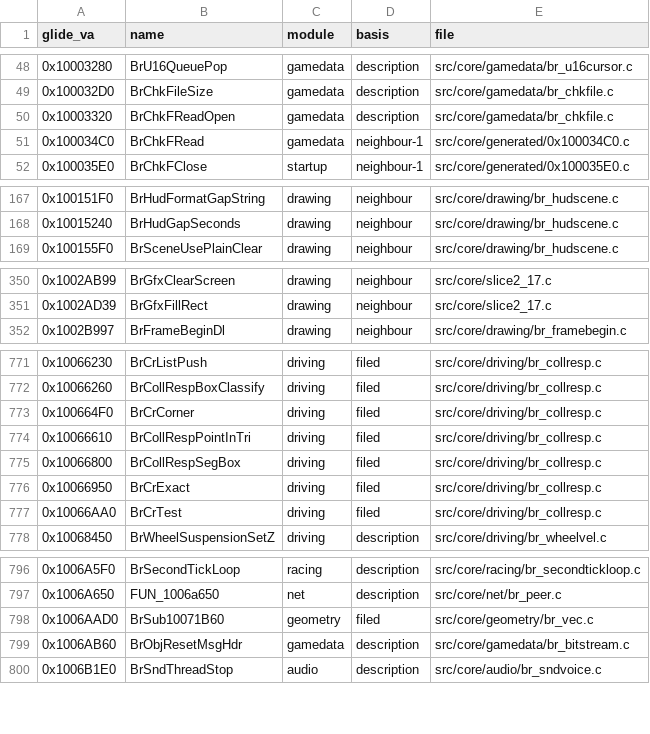
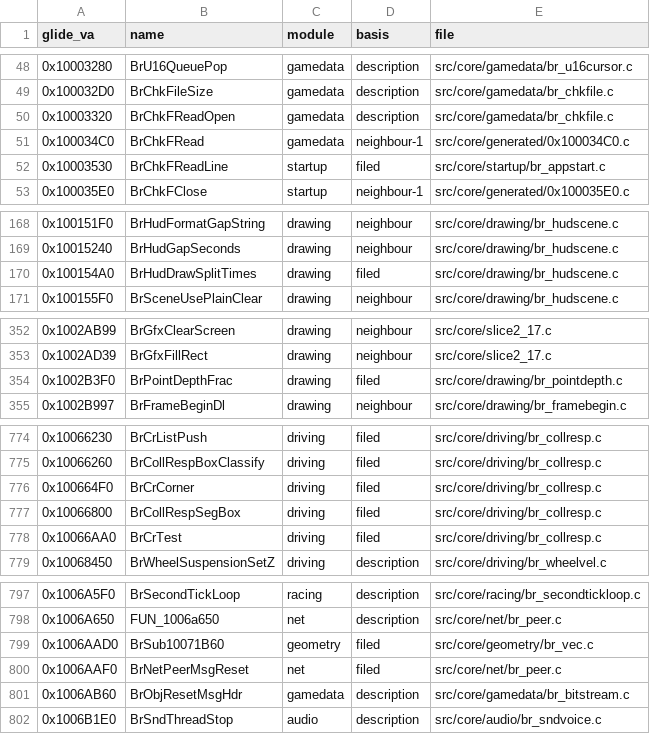
Before and after one commit to jeff-strutb/brally, a CSV file: config/filing.csv, drawn as a sheet; only a part is shown, gaps mark what is left out; the diff names each change by its address in the sheet, - before the commit and + after, or states it on an @@ line.

Commit message:
filing.csv: record BrChkFReadLine, BrNetPeerMsgReset, BrPointDepthFrac and BrHudDrawSplitTimes in their modules

```diff
--- a/config/filing.csv
+++ b/config/filing.csv
+row 52: 0x10003530 | BrChkFReadLine | startup | filed | src/core/startup/br_appstart.c
+row 170: 0x100154A0 | BrHudDrawSplitTimes | drawing | filed | src/core/drawing/br_hudscene.c
+row 354: 0x1002B3F0 | BrPointDepthFrac | drawing | filed | src/core/drawing/br_pointdepth.c
@@ row 774 moved to row 942: 0x10066610 @@
@@ row 776 moved to row 943: 0x10066950 @@
+row 800: 0x1006AAF0 | BrNetPeerMsgReset | net | filed | src/core/net/br_peer.c
```
